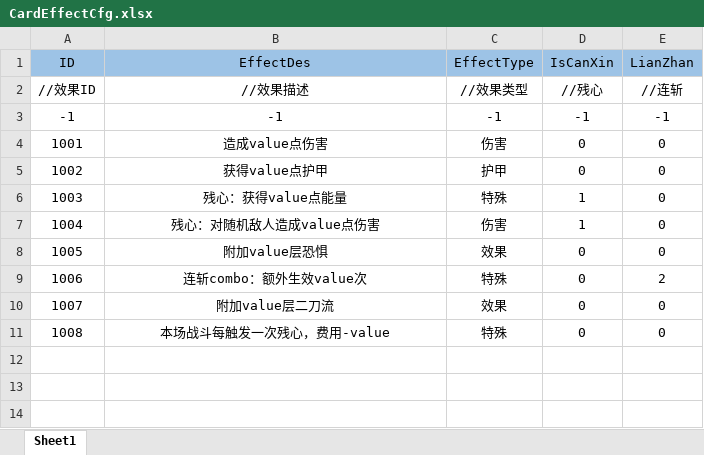
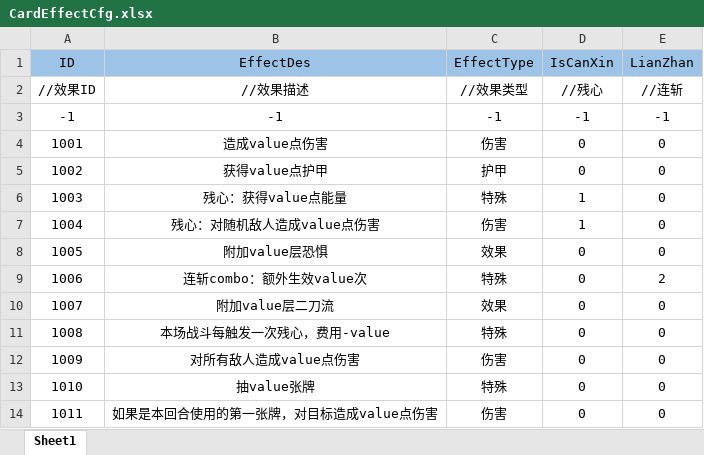
Before and after one commit to Koroshiya71/Slay-the-Touhou-RE, an Excel workbook: Assets/Resources/Cfg/CardEffectCfg.xlsx, sheet Sheet1, drawn as a sheet; values as stored, in another font and other column widths than the file's, no borders; the diff names each change by its address in the sheet, - before the commit and + after, or states it on an @@ line.

```diff
--- a/Assets/Resources/Cfg/CardEffectCfg.xlsx (sheet Sheet1)
+++ b/Assets/Resources/Cfg/CardEffectCfg.xlsx (sheet Sheet1)
+row 12: 1009 | 对所有敌人造成value点伤害 | 伤害 | 0 | 0
+row 13: 1010 | 抽value张牌 | 特殊 | 0 | 0
+row 14: 1011 | 如果是本回合使用的第一张牌，对目标造成value点伤害 | 伤害 | 0 | 0
```
Also changed, not shown: Assets/Resources/Cfg/CardDataCfg.xlsx, 14 other files.
